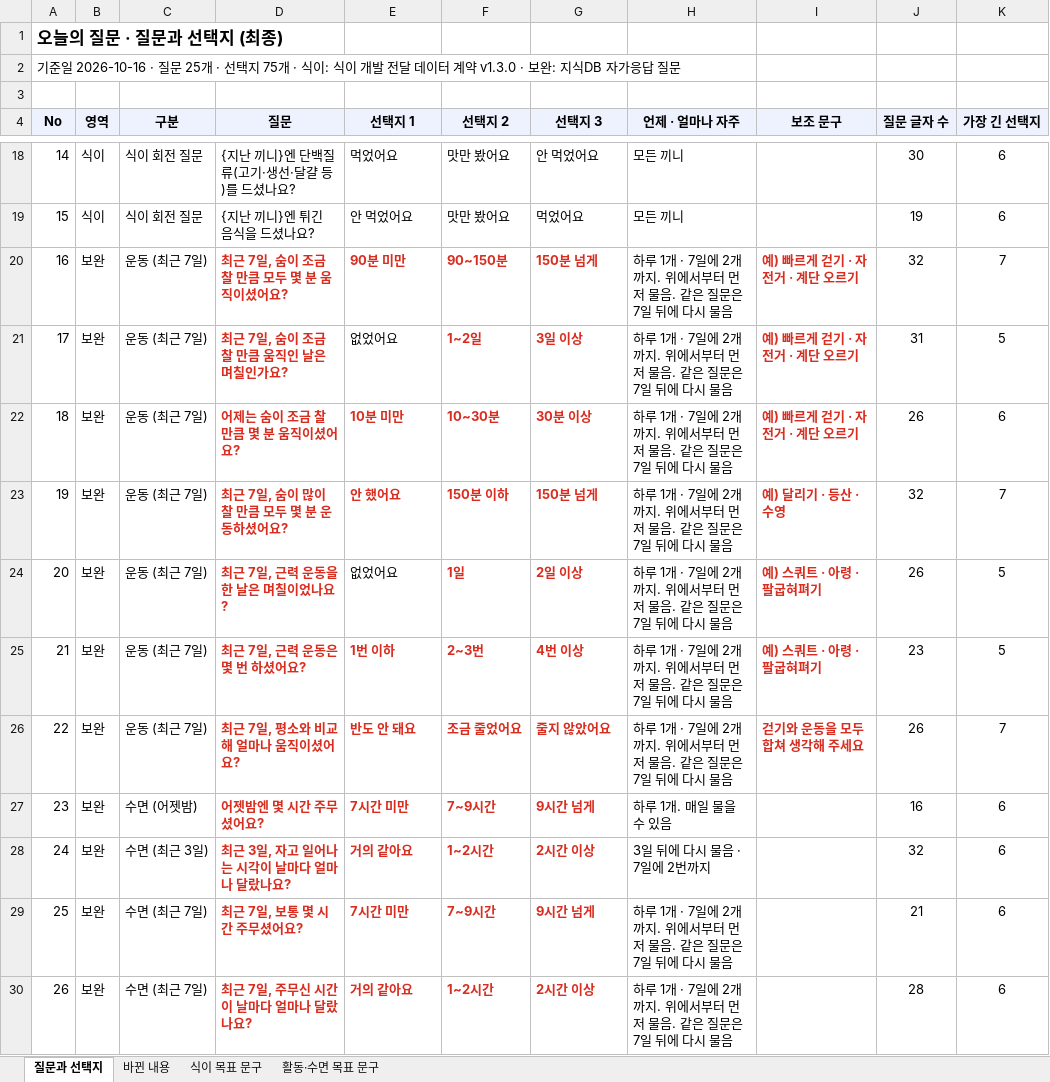
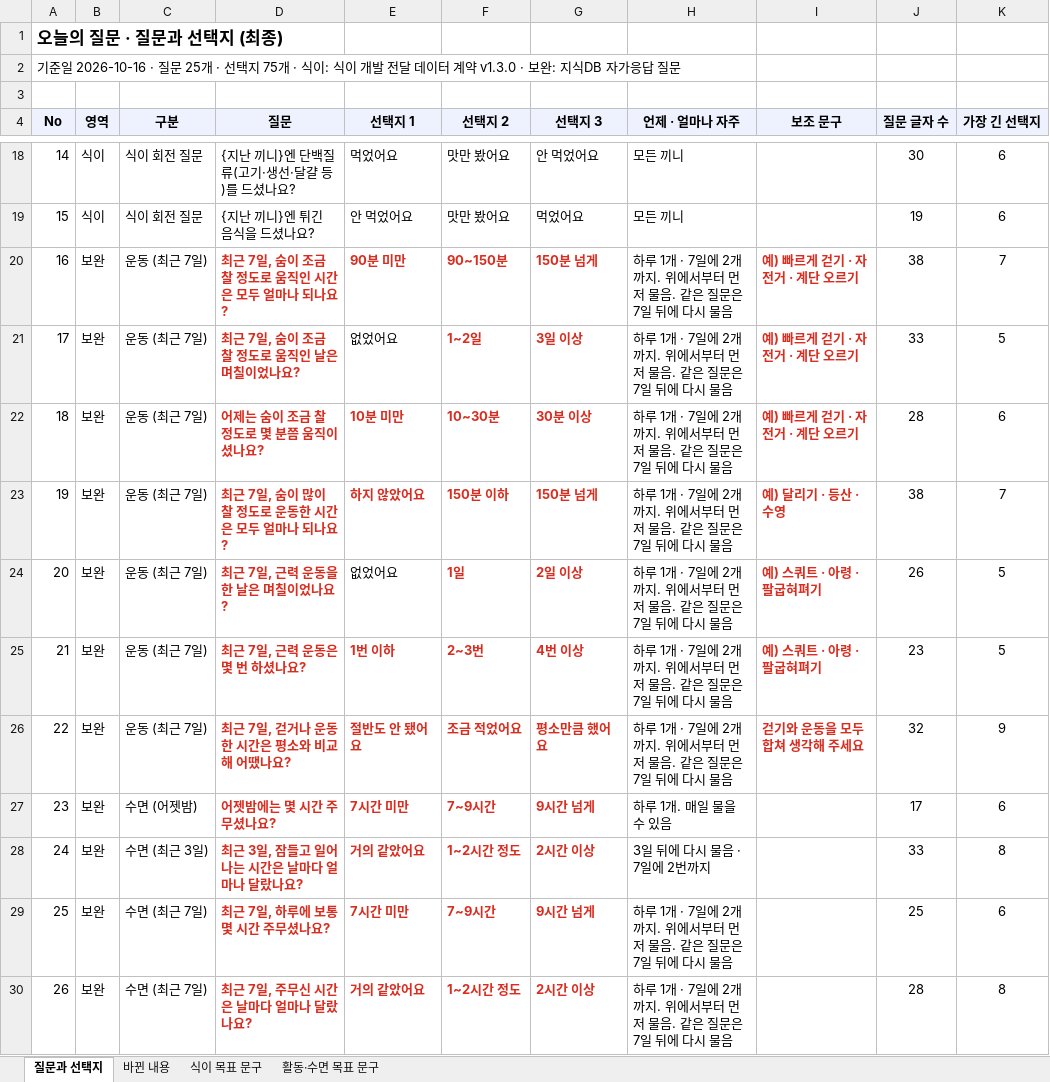
Before and after one commit to srleeinkorea/Project_maiReport, an Excel workbook: docs/화면/10_홈탭/maiReport_홈_오늘의질문_문구_v1.0.0.xlsx, sheet 질문과 선택지, drawn as a sheet; only a part is shown, gaps mark what is left out; values as stored, in another font and other column widths than the file's, no borders; the diff covers the shown part only; the diff names each change by its address in the sheet, - before the commit and + after, or states it on an @@ line.

```diff
--- a/docs/화면/10_홈탭/maiReport_홈_오늘의질문_문구_v1.0.0.xlsx (sheet 질문과 선택지)
+++ b/docs/화면/10_홈탭/maiReport_홈_오늘의질문_문구_v1.0.0.xlsx (sheet 질문과 선택지)
-D20 (질문): 최근 7일, 숨이 조금 찰 만큼 모두 몇 분 움직이셨어요?
+D20 (질문): 최근 7일, 숨이 조금 찰 정도로 움직인 시간은 모두 얼마나 되나요?
-J20 (질문 글자 수): 32
+J20 (질문 글자 수): 38
-D21 (질문): 최근 7일, 숨이 조금 찰 만큼 움직인 날은 며칠인가요?
+D21 (질문): 최근 7일, 숨이 조금 찰 정도로 움직인 날은 며칠이었나요?
-J21 (질문 글자 수): 31
+J21 (질문 글자 수): 33
-D22 (질문): 어제는 숨이 조금 찰 만큼 몇 분 움직이셨어요?
+D22 (질문): 어제는 숨이 조금 찰 정도로 몇 분쯤 움직이셨나요?
-J22 (질문 글자 수): 26
+J22 (질문 글자 수): 28
-D23 (질문): 최근 7일, 숨이 많이 찰 만큼 모두 몇 분 운동하셨어요?
+D23 (질문): 최근 7일, 숨이 많이 찰 정도로 운동한 시간은 모두 얼마나 되나요?
-E23 (선택지 1): 안 했어요
+E23 (선택지 1): 하지 않았어요
-J23 (질문 글자 수): 32
+J23 (질문 글자 수): 38
-D25 (질문): 최근 7일, 근력 운동은 몇 번 하셨어요?
+D25 (질문): 최근 7일, 근력 운동은 몇 번 하셨나요?
-D26 (질문): 최근 7일, 평소와 비교해 얼마나 움직이셨어요?
+D26 (질문): 최근 7일, 걷거나 운동한 시간은 평소와 비교해 어땠나요?
-E26 (선택지 1): 반도 안 돼요
+E26 (선택지 1): 절반도 안 됐어요
-F26 (선택지 2): 조금 줄었어요
+F26 (선택지 2): 조금 적었어요
-G26 (선택지 3): 줄지 않았어요
+G26 (선택지 3): 평소만큼 했어요
-J26 (질문 글자 수): 26
+J26 (질문 글자 수): 32
-K26 (가장 긴 선택지): 7
+K26 (가장 긴 선택지): 9
-D27 (질문): 어젯밤엔 몇 시간 주무셨어요?
+D27 (질문): 어젯밤에는 몇 시간 주무셨나요?
-J27 (질문 글자 수): 16
+J27 (질문 글자 수): 17
-D28 (질문): 최근 3일, 자고 일어나는 시각이 날마다 얼마나 달랐나요?
+D28 (질문): 최근 3일, 잠들고 일어나는 시간은 날마다 얼마나 달랐나요?
-E28 (선택지 1): 거의 같아요
+E28 (선택지 1): 거의 같았어요
-F28 (선택지 2): 1~2시간
+F28 (선택지 2): 1~2시간 정도
-J28 (질문 글자 수): 32
+J28 (질문 글자 수): 33
-K28 (가장 긴 선택지): 6
+K28 (가장 긴 선택지): 8
-D29 (질문): 최근 7일, 보통 몇 시간 주무셨어요?
+D29 (질문): 최근 7일, 하루에 보통 몇 시간 주무셨나요?
-J29 (질문 글자 수): 21
+J29 (질문 글자 수): 25
-D30 (질문): 최근 7일, 주무신 시간이 날마다 얼마나 달랐나요?
+D30 (질문): 최근 7일, 주무신 시간은 날마다 얼마나 달랐나요?
-E30 (선택지 1): 거의 같아요
+E30 (선택지 1): 거의 같았어요
-F30 (선택지 2): 1~2시간
+F30 (선택지 2): 1~2시간 정도
-K30 (가장 긴 선택지): 6
+K30 (가장 긴 선택지): 8
```
Also changed, not shown: 5 edited cells elsewhere in this sheet, sheet 바뀐 내용, docs/엔진/코칭목표/지식DB/maiReport_지식DB_자가응답질문_선택지_v1.0.0.xlsx, 12 other files.
